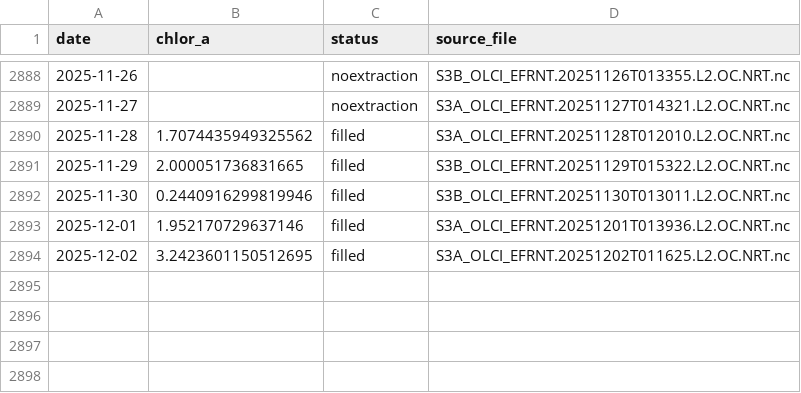
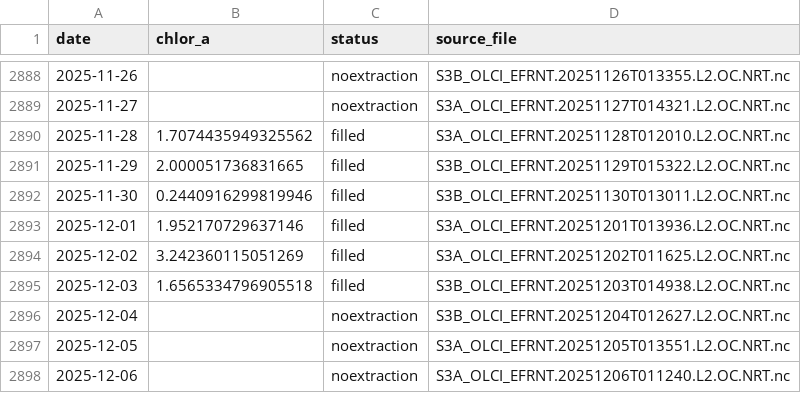
Before and after one commit to Varshani-UWA/chl-plotly, a CSV file: chl_timeseries_mullaloo.csv, drawn as a sheet; only a part is shown, gaps mark what is left out.

Commit message:
Auto-update chlorophyll data: 2025-12-07

```diff
--- a/chl_timeseries_mullaloo.csv
+++ b/chl_timeseries_mullaloo.csv
@@ -2893,2 +2893,6 @@ date,chlor_a,status,source_file
 2025-12-01,1.952170729637146,filled,S3A_OLCI_EFRNT.20251201T013936.L2.OC.NRT.nc
-2025-12-02,3.2423601150512695,filled,S3A_OLCI_EFRNT.20251202T011625.L2.OC.NRT.nc
+2025-12-02,3.242360115051269,filled,S3A_OLCI_EFRNT.20251202T011625.L2.OC.NRT.nc
+2025-12-03,1.6565334796905518,filled,S3B_OLCI_EFRNT.20251203T014938.L2.OC.NRT.nc
+2025-12-04,,noextraction,S3B_OLCI_EFRNT.20251204T012627.L2.OC.NRT.nc
+2025-12-05,,noextraction,S3A_OLCI_EFRNT.20251205T013551.L2.OC.NRT.nc
+2025-12-06,,noextraction,S3A_OLCI_EFRNT.20251206T011240.L2.OC.NRT.nc
```
Also changed, not shown: chl_timeseries_psdp.csv, gap_report.csv, 4 other files.
